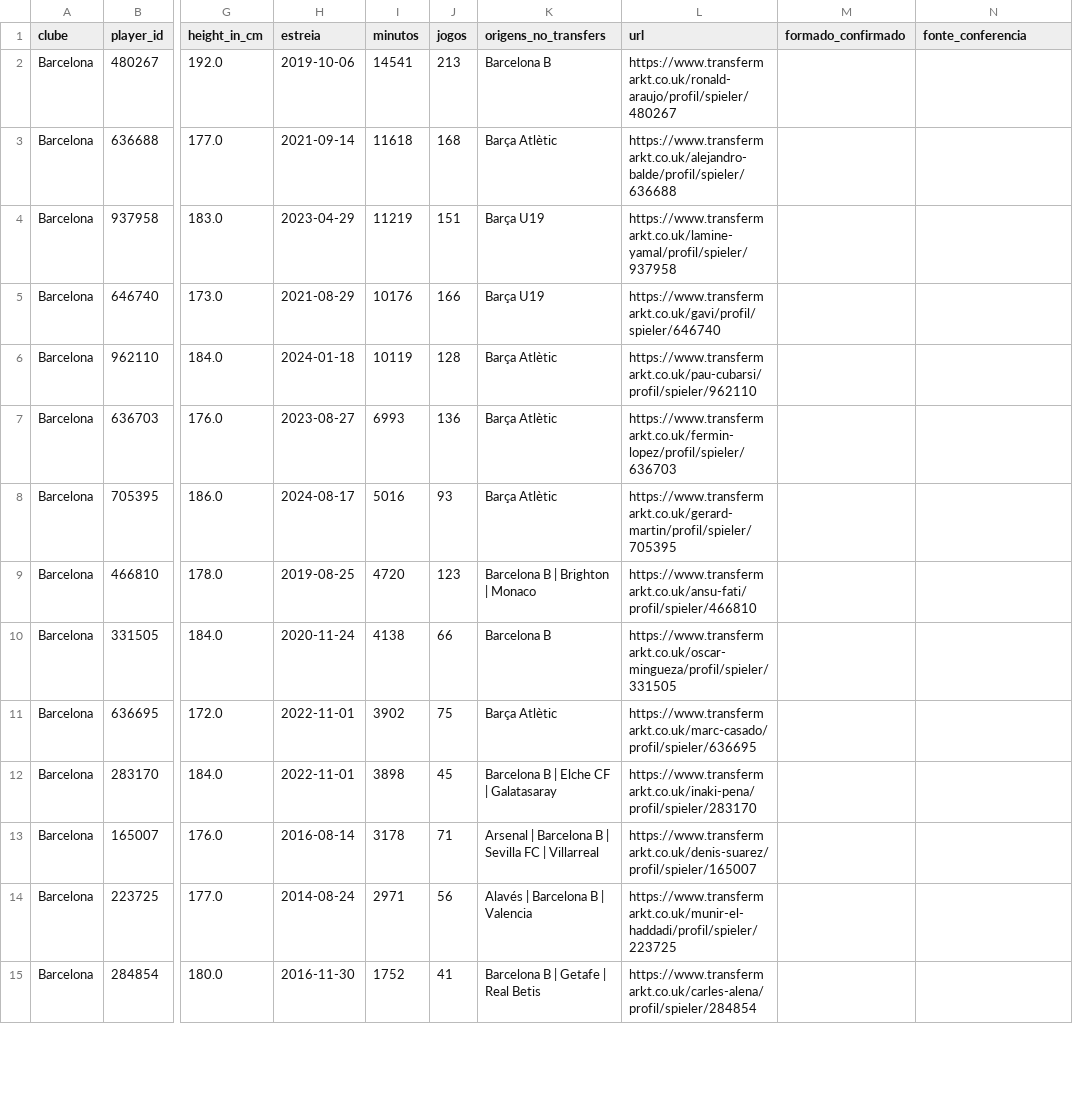
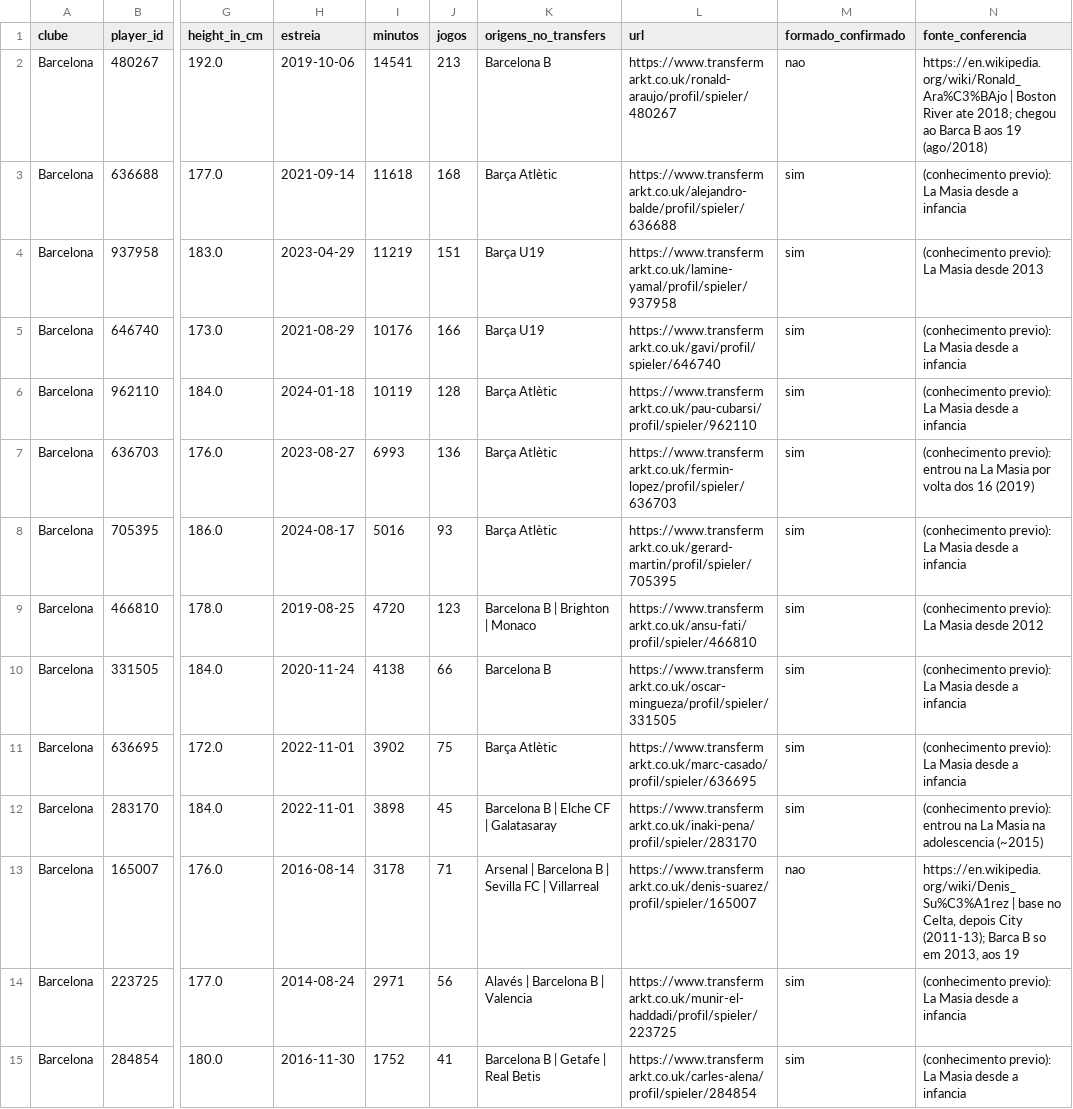
Before and after one commit to otacs-dev/soccerplayers, a CSV file: data/manual/jogadores_validos.csv, drawn as a sheet; only a part is shown, gaps mark what is left out; the diff covers the shown part only; the diff names each change by its address in the sheet, - before the commit and + after, or states it on an @@ line.

```diff
--- a/data/manual/jogadores_validos.csv
+++ b/data/manual/jogadores_validos.csv
-M2 (formado_confirmado): (empty)
+M2 (formado_confirmado): nao
-N2 (fonte_conferencia): (empty)
+N2 (fonte_conferencia): https://en.wikipedia.org/wiki/Ronald_Ara%C3%BAjo | Boston River ate 2018; chegou ao Barca B aos 19 (ago/2018)
-M3:M12 (formado_confirmado): (empty)
+M3:M12 (formado_confirmado): sim
-N3 (fonte_conferencia): (empty)
+N3 (fonte_conferencia): (conhecimento previo): La Masia desde a infancia
-N4 (fonte_conferencia): (empty)
+N4 (fonte_conferencia): (conhecimento previo): La Masia desde 2013
-N5:N6 (fonte_conferencia): (empty)
+N5:N6 (fonte_conferencia): (conhecimento previo): La Masia desde a infancia
-N7 (fonte_conferencia): (empty)
+N7 (fonte_conferencia): (conhecimento previo): entrou na La Masia por volta dos 16 (2019)
-N8 (fonte_conferencia): (empty)
+N8 (fonte_conferencia): (conhecimento previo): La Masia desde a infancia
-N9 (fonte_conferencia): (empty)
+N9 (fonte_conferencia): (conhecimento previo): La Masia desde 2012
-N10:N11 (fonte_conferencia): (empty)
+N10:N11 (fonte_conferencia): (conhecimento previo): La Masia desde a infancia
-N12 (fonte_conferencia): (empty)
+N12 (fonte_conferencia): (conhecimento previo): entrou na La Masia na adolescencia (~2015)
-M13 (formado_confirmado): (empty)
+M13 (formado_confirmado): nao
-N13 (fonte_conferencia): (empty)
+N13 (fonte_conferencia): https://en.wikipedia.org/wiki/Denis_Su%C3%A1rez | base no Celta, depois City (2011-13); Barca B so em 2013, aos 19
-M14:M15 (formado_confirmado): (empty)
+M14:M15 (formado_confirmado): sim
-N14:N15 (fonte_conferencia): (empty)
+N14:N15 (fonte_conferencia): (conhecimento previo): La Masia desde a infancia
```
Also changed, not shown: 82 edited cells elsewhere in this file, 8 other files.
